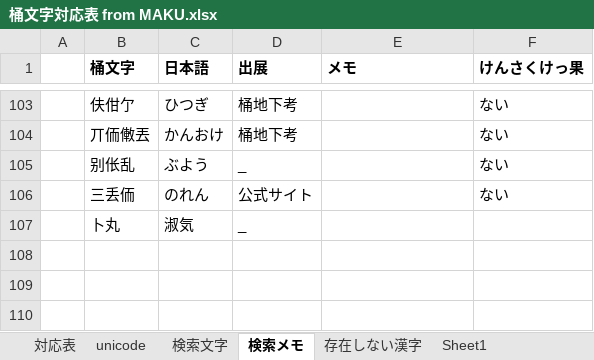
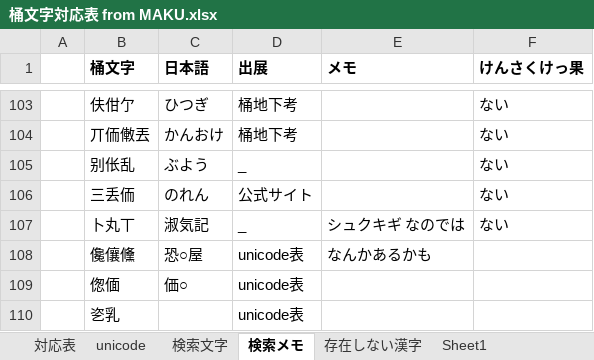
Before and after one commit to ayashiroooo/okechika-henkan, an Excel workbook: 桶文字対応表 from MAKU.xlsx, sheet 検索メモ, drawn as a sheet; only a part is shown, gaps mark what is left out; values as stored, in another font and other column widths than the file's, no borders; removed rows and columns are numbered as before the commit, all else as after; the diff names each change by its address in the sheet, - before the commit and + after, or states it on an @@ line.

```diff
--- a/桶文字対応表 from MAKU.xlsx (sheet 検索メモ)
+++ b/桶文字対応表 from MAKU.xlsx (sheet 検索メモ)
-row 107:  | 卜丸 | 淑気 | _
+row 107:  | 卜丸丅 | 淑気記 | _ | シュクキギ なのでは | ない
+row 108:  | 儳儴儵 | 恐○屋 | unicode表 | なんかあるかも
+row 109:  | 偬偭 | 価○ | unicode表
+row 110:  | 乲乳 |  | unicode表
```
Also changed, not shown: sheet 対応表, sheet 存在しない漢字, sheet unicode, sheet 検索文字, sheet Sheet1, 2 other files.
